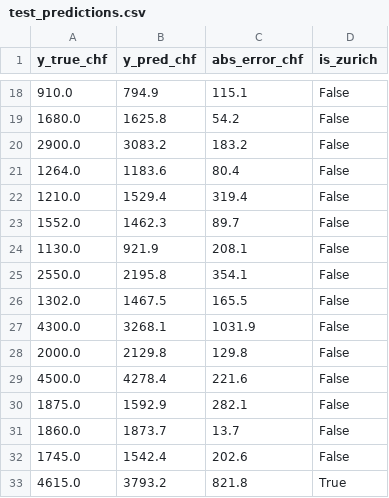
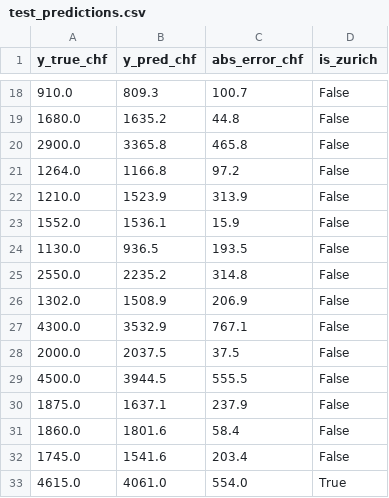
Before and after one commit to kerisan-jeg/immopilot-zurich, a CSV file: docs/repro/test_predictions.csv, drawn as a sheet; only a part is shown, gaps mark what is left out; the diff covers the shown part only.

```diff
--- a/docs/repro/test_predictions.csv
+++ b/docs/repro/test_predictions.csv
@@ -18,16 +18,16 @@ y_true_chf,y_pred_chf,abs_error_chf,is_zurich
-910.0,794.9,115.1,False
-1680.0,1625.8,54.2,False
-2900.0,3083.2,183.2,False
-1264.0,1183.6,80.4,False
-1210.0,1529.4,319.4,False
-1552.0,1462.3,89.7,False
-1130.0,921.9,208.1,False
-2550.0,2195.8,354.1,False
-1302.0,1467.5,165.5,False
-4300.0,3268.1,1031.9,False
-2000.0,2129.8,129.8,False
-4500.0,4278.4,221.6,False
-1875.0,1592.9,282.1,False
-1860.0,1873.7,13.7,False
-1745.0,1542.4,202.6,False
-4615.0,3793.2,821.8,True
+910.0,809.3,100.7,False
+1680.0,1635.2,44.8,False
+2900.0,3365.8,465.8,False
+1264.0,1166.8,97.2,False
+1210.0,1523.9,313.9,False
+1552.0,1536.1,15.9,False
+1130.0,936.5,193.5,False
+2550.0,2235.2,314.8,False
+1302.0,1508.9,206.9,False
+4300.0,3532.9,767.1,False
+2000.0,2037.5,37.5,False
+4500.0,3944.5,555.5,False
+1875.0,1637.1,237.9,False
+1860.0,1801.6,58.4,False
+1745.0,1541.6,203.4,False
+4615.0,4061.0,554.0,True
```
Also changed, not shown: 102 edited cells elsewhere in this file, 11 other files.
